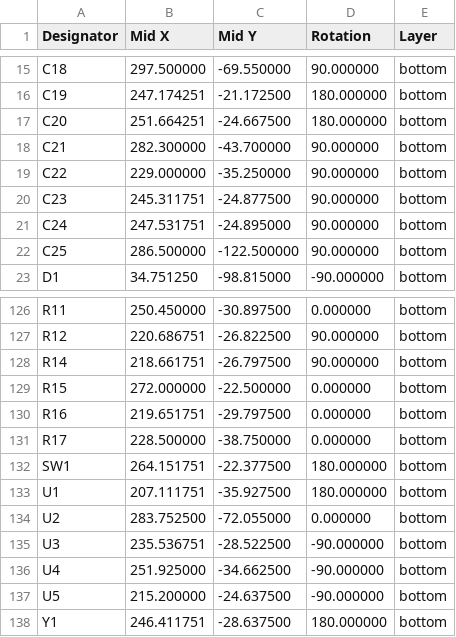
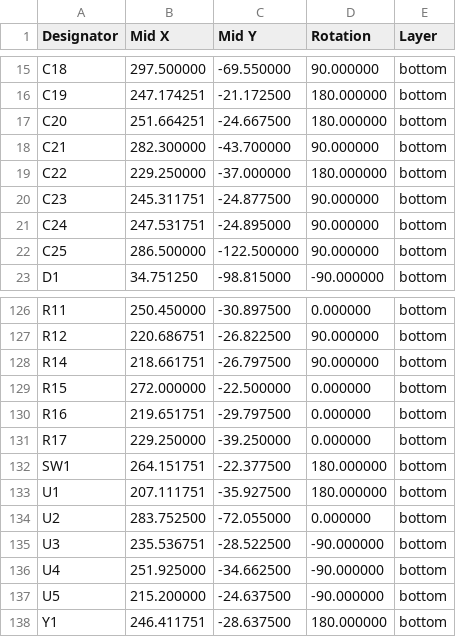
Before and after one commit to djvs/m0116, a CSV file: outputs/gerber/jlcpcb_cpl_bottom.csv, drawn as a sheet; only a part is shown, gaps mark what is left out.

```diff
--- a/outputs/gerber/jlcpcb_cpl_bottom.csv
+++ b/outputs/gerber/jlcpcb_cpl_bottom.csv
@@ -18,3 +18,3 @@ Designator,Mid X,Mid Y,Rotation,Layer
 "C21",282.300000,-43.700000,90.000000,bottom
-"C22",229.000000,-35.250000,90.000000,bottom
+"C22",229.250000,-37.000000,180.000000,bottom
 "C23",245.311751,-24.877500,90.000000,bottom
@@ -130,3 +130,3 @@ Designator,Mid X,Mid Y,Rotation,Layer
 "R16",219.651751,-29.797500,0.000000,bottom
-"R17",228.500000,-38.750000,0.000000,bottom
+"R17",229.250000,-39.250000,0.000000,bottom
 "SW1",264.151751,-22.377500,180.000000,bottom
```
Also changed, not shown: outputs/gerber/jlcpcb_bom.csv, outputs/gerber/m0116-bottom-pos.csv, 26 other files.
